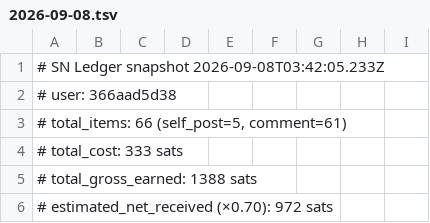
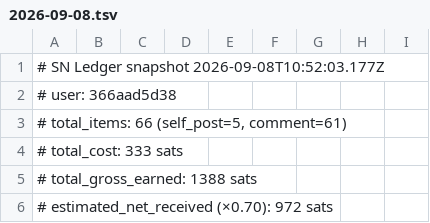
Before and after one commit to eliolatifllari513-coder/sn-monetization-runtime, a TSV file: data/ledger/2026-09-08.tsv, drawn as a sheet; only a part is shown.

```diff
--- a/data/ledger/2026-09-08.tsv
+++ b/data/ledger/2026-09-08.tsv
@@ -1,2 +1,2 @@
-# SN Ledger snapshot 2026-09-08T03:42:05.233Z
+# SN Ledger snapshot 2026-09-08T10:52:03.177Z
 # user: 366aad5d38
```
Also changed, not shown: data/ledger/balance_history.tsv, data/ledger/earnings_log.tsv, 1 other file.
